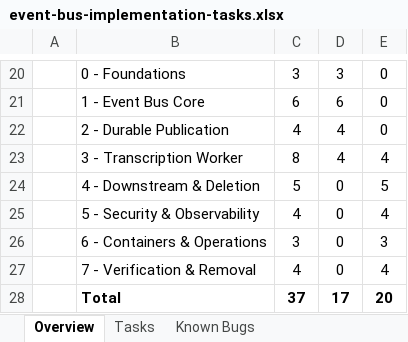
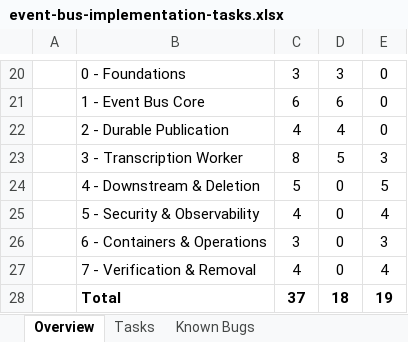
Before and after one commit to taonias/medicalassistant, an Excel workbook: project-docs/event bus implementations/event-bus-implementation-tasks.xlsx, sheet Overview, drawn as a sheet; only a part is shown, gaps mark what is left out; values as stored, in another font and other column widths than the file's, no borders; the diff names each change by its address in the sheet, - before the commit and + after, or states it on an @@ line.

```diff
--- a/project-docs/event bus implementations/event-bus-implementation-tasks.xlsx (sheet Overview)
+++ b/project-docs/event bus implementations/event-bus-implementation-tasks.xlsx (sheet Overview)
-D23: 4
+D23: 5
-E23: 4
+E23: 3
-D28: 17
+D28: 18
-E28: 20
+E28: 19
```
Also changed, not shown: sheet Implementation Plan, sheet Tasks, 2 other files.
